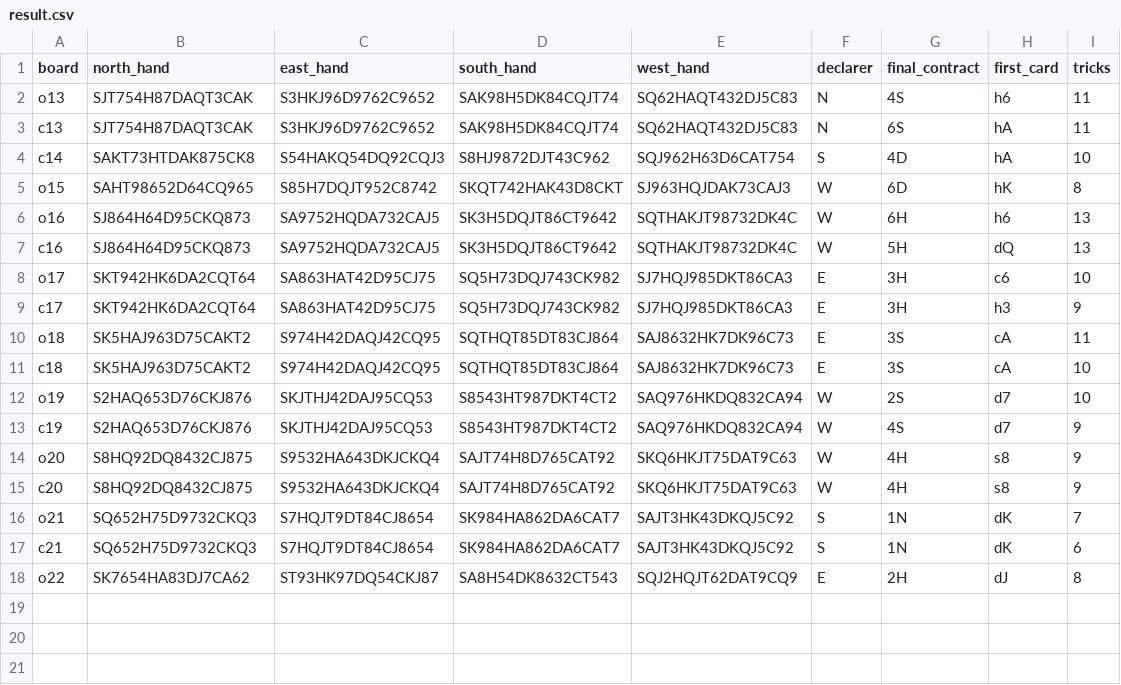
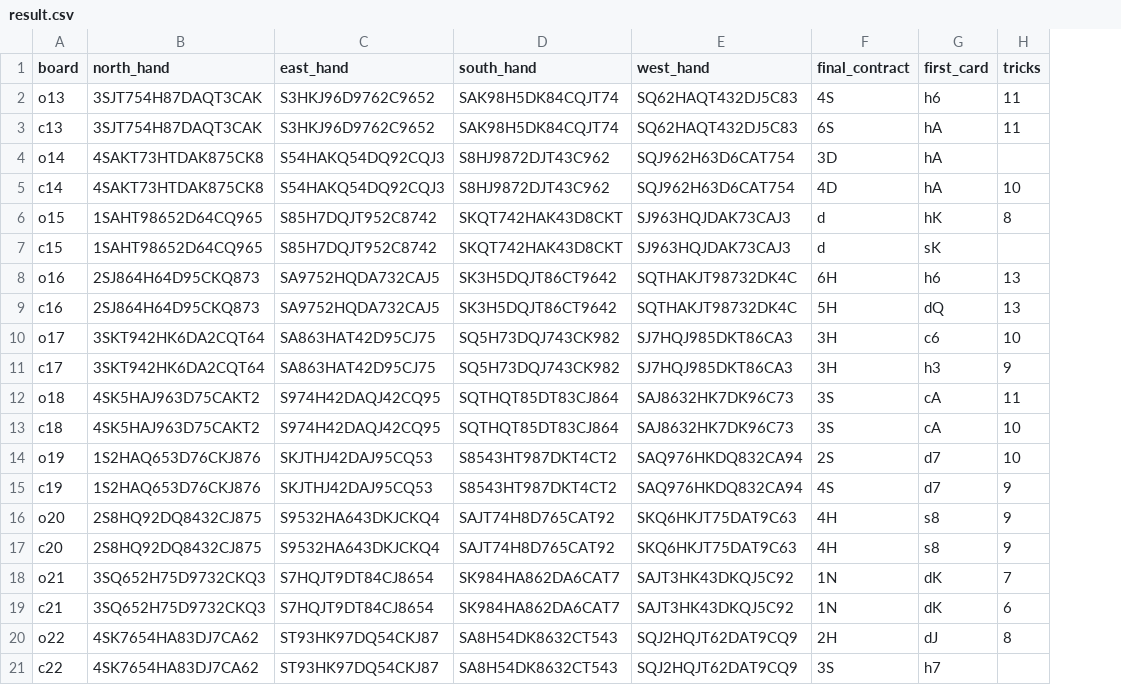
Before and after one commit to Oldranda1414/bridge_trick_prediction, a CSV file: preprocess/result.csv, drawn as a sheet; removed rows and columns are numbered as before the commit, all else as after; the diff names each change by its address in the sheet, - before the commit and + after, or states it on an @@ line.

Commit message:
working but some tricks do not appear

```diff
--- a/preprocess/result.csv
+++ b/preprocess/result.csv
-column F (declarer), rows 2-18: N | N | S | W | W | W | E | E | E | E | W | W | W | W | S | S | E
-B2:B3 (north_hand): SJT754H87DAQT3CAK
+B2:B3 (north_hand): 3SJT754H87DAQT3CAK
+row 4: o14 | 4SAKT73HTDAK875CK8 | S54HAKQ54DQ92CQJ3 | S8HJ9872DJT43C962 | SQJ962H63D6CAT754 | 3D | hA
-B5 (north_hand): SAKT73HTDAK875CK8
+B5 (north_hand): 4SAKT73HTDAK875CK8
-B6 (north_hand): SAHT98652D64CQ965
+B6 (north_hand): 1SAHT98652D64CQ965
-F6 (final_contract): 6D
+F6 (final_contract): d
+row 7: c15 | 1SAHT98652D64CQ965 | S85H7DQJT952C8742 | SKQT742HAK43D8CKT | SJ963HQJDAK73CAJ3 | d | sK
-B8:B9 (north_hand): SJ864H64D95CKQ873
+B8:B9 (north_hand): 2SJ864H64D95CKQ873
-B10:B11 (north_hand): SKT942HK6DA2CQT64
+B10:B11 (north_hand): 3SKT942HK6DA2CQT64
-B12:B13 (north_hand): SK5HAJ963D75CAKT2
+B12:B13 (north_hand): 4SK5HAJ963D75CAKT2
-B14:B15 (north_hand): S2HAQ653D76CKJ876
+B14:B15 (north_hand): 1S2HAQ653D76CKJ876
-B16:B17 (north_hand): S8HQ92DQ8432CJ875
+B16:B17 (north_hand): 2S8HQ92DQ8432CJ875
-B18:B19 (north_hand): SQ652H75D9732CKQ3
+B18:B19 (north_hand): 3SQ652H75D9732CKQ3
-B20 (north_hand): SK7654HA83DJ7CA62
+B20 (north_hand): 4SK7654HA83DJ7CA62
+row 21: c22 | 4SK7654HA83DJ7CA62 | ST93HK97DQ54CKJ87 | SA8H54DK8632CT543 | SQJ2HQJT62DAT9CQ9 | 3S | h7
```
Also changed, not shown: 1 other file.
